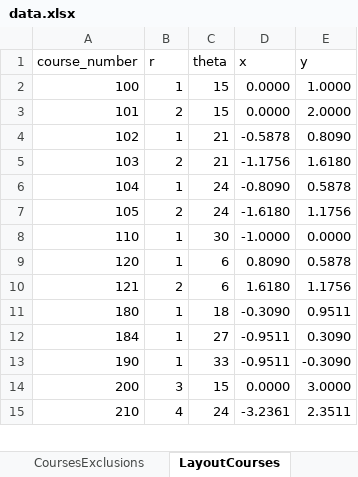
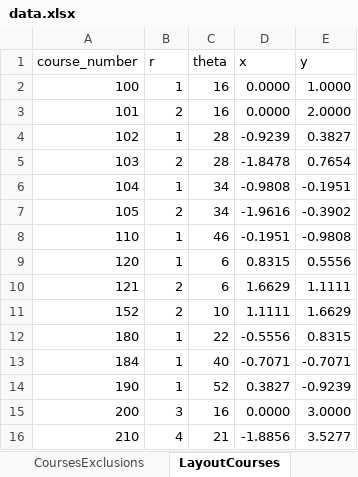
Before and after one commit to UBCMath/coursemap, an Excel workbook: data/data.xlsx, sheet LayoutCourses, drawn as a sheet; only a part is shown; values as stored, in another font and other column widths than the file's, no borders; addresses are those after the commit; the diff covers the shown part only; the diff names each change by its address in the sheet, - before the commit and + after, or states it on an @@ line.

```diff
--- a/data/data.xlsx (sheet LayoutCourses)
+++ b/data/data.xlsx (sheet LayoutCourses)
-C2:C3 (theta): 15
+C2:C3 (theta): 16
-C4:C5 (theta): 21
+C4:C5 (theta): 28
-D4 (x): -0.5878
+D4 (x): -0.9239
-E4 (y): 0.8090
+E4 (y): 0.3827
-D5 (x): -1.1756
+D5 (x): -1.8478
-E5 (y): 1.6180
+E5 (y): 0.7654
-C6:C7 (theta): 24
+C6:C7 (theta): 34
-D6 (x): -0.8090
+D6 (x): -0.9808
-E6 (y): 0.5878
+E6 (y): -0.1951
-D7 (x): -1.6180
+D7 (x): -1.9616
-E7 (y): 1.1756
+E7 (y): -0.3902
-C8 (theta): 30
+C8 (theta): 46
-D8 (x): -1.0000
+D8 (x): -0.1951
-E8 (y): 0.0000
+E8 (y): -0.9808
-D9 (x): 0.8090
+D9 (x): 0.8315
-E9 (y): 0.5878
+E9 (y): 0.5556
-D10 (x): 1.6180
+D10 (x): 1.6629
-E10 (y): 1.1756
+E10 (y): 1.1111
+row 11: 152 | 2 | 10 | 1.1111 | 1.6629
-C12 (theta): 18
+C12 (theta): 22
-D12 (x): -0.3090
+D12 (x): -0.5556
-E12 (y): 0.9511
+E12 (y): 0.8315
-C13 (theta): 27
+C13 (theta): 40
-D13 (x): -0.9511
+D13 (x): -0.7071
-E13 (y): 0.3090
+E13 (y): -0.7071
-C14 (theta): 33
+C14 (theta): 52
-D14 (x): -0.9511
+D14 (x): 0.3827
-E14 (y): -0.3090
+E14 (y): -0.9239
-C15 (theta): 15
+C15 (theta): 16
-C16 (theta): 24
+C16 (theta): 21
-D16 (x): -3.2361
+D16 (x): -1.8856
-E16 (y): 2.3511
+E16 (y): 3.5277
```
Also changed, not shown: 12 added rows, 13 removed rows and 149 edited cells elsewhere in this sheet, sheet LayoutRequisites, sheet CoursesRequisites, sheet Requisites, sheet Layout1Requisites, formulas that keep their value, 6 other files.
